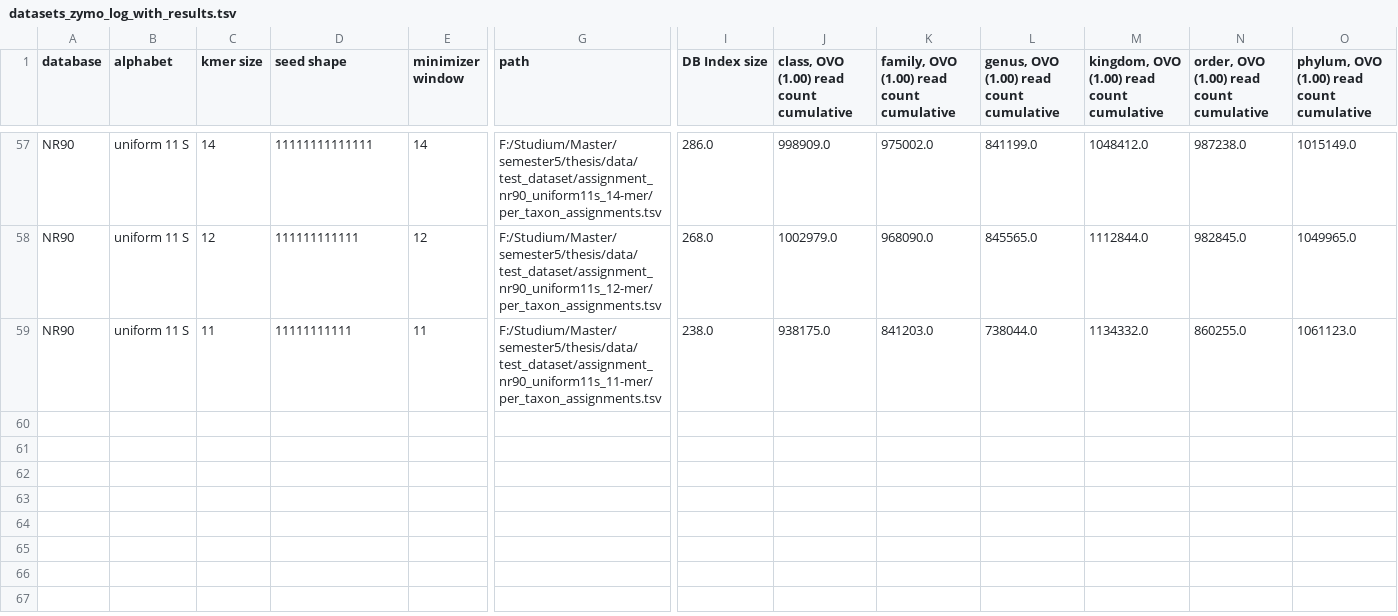
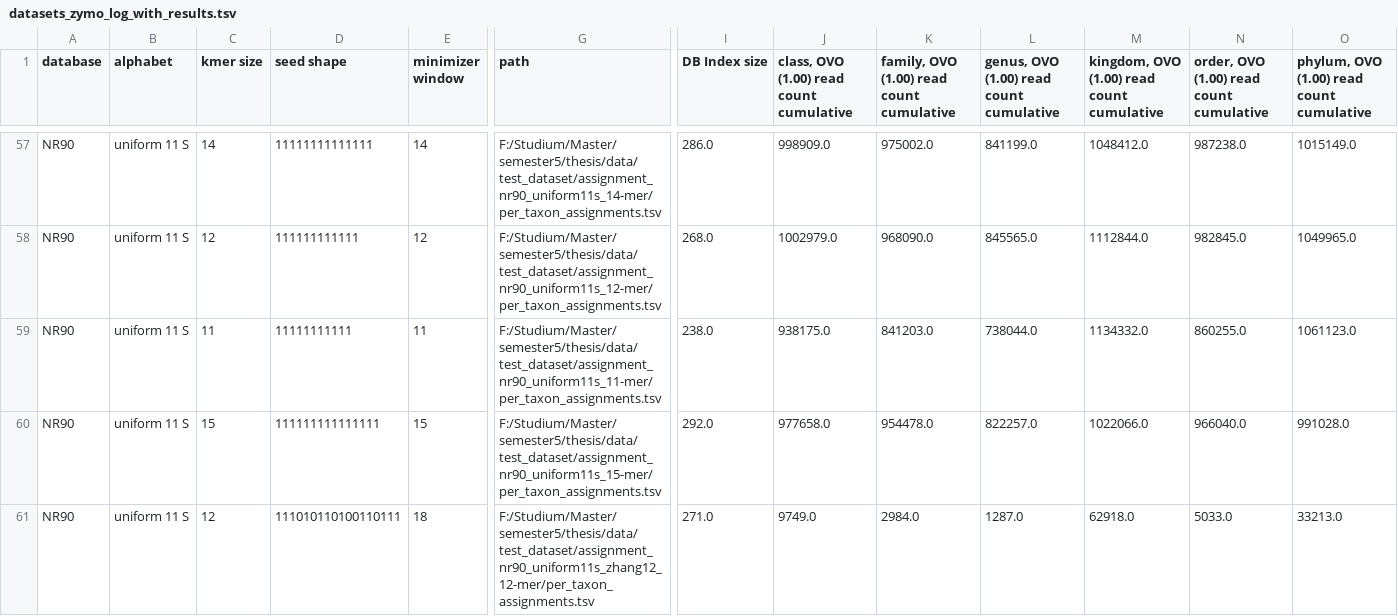
Before and after one commit to husonlab/diamer1, a TSV file: src/python/datasets_zymo_log_with_results.tsv, drawn as a sheet; only a part is shown, gaps mark what is left out; rows hold the shown columns only; the diff names each change by its address in the sheet, - before the commit and + after, or states it on an @@ line.

```diff
--- a/src/python/datasets_zymo_log_with_results.tsv
+++ b/src/python/datasets_zymo_log_with_results.tsv
+row 60: NR90 | uniform 11 S | 15 | 111111111111111 | 15 | F:/Studium/Master/semester5/thesis/data/test_dataset/assignment_nr90_uniform11s_15-mer/per_taxon_assignments.tsv | 292.0 | 977658.0 | 954478.0 | 822257.0 | 1022066.0 | 966040.0 | 991028.0
+row 61: NR90 | uniform 11 S | 12 | 111010110100110111 | 18 | F:/Studium/Master/semester5/thesis/data/test_dataset/assignment_nr90_uniform11s_zhang12_12-mer/per_taxon_assignments.tsv | 271.0 | 9749.0 | 2984.0 | 1287.0 | 62918.0 | 5033.0 | 33213.0
```
Also changed, not shown: src/python/datasets_zymo_log.tsv, src/python/datasets_zymo_oral.tsv, 8 other files.
